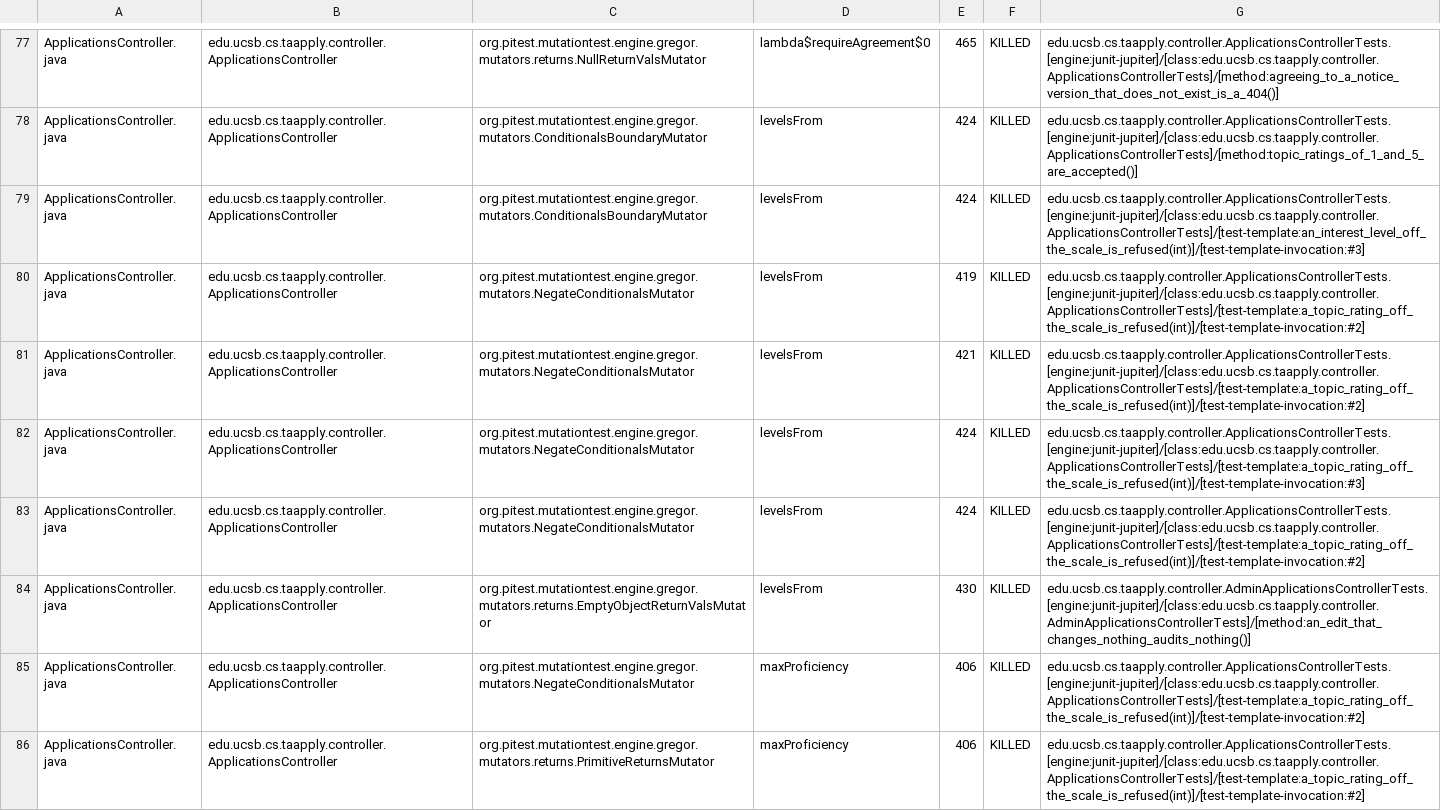
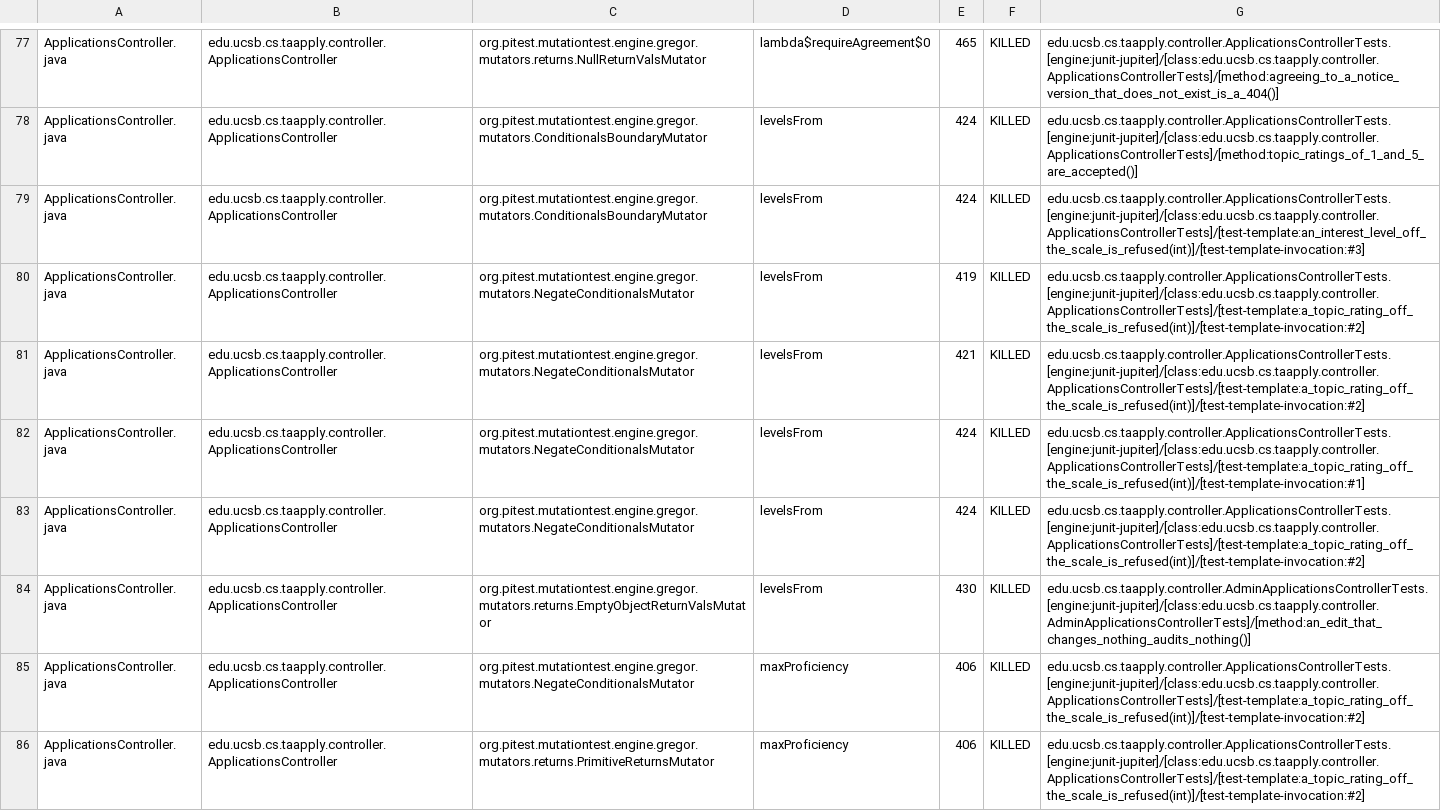
Before and after one commit to ucsb-cs156/proj-ta-apply, a CSV file: prs/156/pitest/mutations.csv, drawn as a sheet; only a part is shown, gaps mark what is left out; the diff covers the shown part only.

Commit message:
Deploying to gh-pages from @ ucsb-cs156/proj-ta-apply@944e3c31470a55714b551bad0708d471ec95730b 🚀

```diff
--- a/prs/156/pitest/mutations.csv
+++ b/prs/156/pitest/mutations.csv
@@ -81,3 +81,3 @@ ApplicationsController.java,edu.ucsb.cs.taapply.controller.ApplicationsControlle
 ApplicationsController.java,edu.ucsb.cs.taapply.controller.ApplicationsController,org.pitest.mutationtest.engine.gregor.mutators.NegateConditionalsMutator,levelsFrom,421,KILLED,edu.ucsb.cs.taapply.controller.ApplicationsControllerTests.[engine:junit-jupiter]/[class:edu.ucsb.cs.taapply.controller.ApplicationsControllerTests]/[test-template:a_topic_rating_off_the_scale_is_refused(int)]/[test-template-invocation:#2]
-ApplicationsController.java,edu.ucsb.cs.taapply.controller.ApplicationsController,org.pitest.mutationtest.engine.gregor.mutators.NegateConditionalsMutator,levelsFrom,424,KILLED,edu.ucsb.cs.taapply.controller.ApplicationsControllerTests.[engine:junit-jupiter]/[class:edu.ucsb.cs.taapply.controller.ApplicationsControllerTests]/[test-template:a_topic_rating_off_the_scale_is_refused(int)]/[test-template-invocation:#3]
+ApplicationsController.java,edu.ucsb.cs.taapply.controller.ApplicationsController,org.pitest.mutationtest.engine.gregor.mutators.NegateConditionalsMutator,levelsFrom,424,KILLED,edu.ucsb.cs.taapply.controller.ApplicationsControllerTests.[engine:junit-jupiter]/[class:edu.ucsb.cs.taapply.controller.ApplicationsControllerTests]/[test-template:a_topic_rating_off_the_scale_is_refused(int)]/[test-template-invocation:#1]
 ApplicationsController.java,edu.ucsb.cs.taapply.controller.ApplicationsController,org.pitest.mutationtest.engine.gregor.mutators.NegateConditionalsMutator,levelsFrom,424,KILLED,edu.ucsb.cs.taapply.controller.ApplicationsControllerTests.[engine:junit-jupiter]/[class:edu.ucsb.cs.taapply.controller.ApplicationsControllerTests]/[test-template:a_topic_rating_off_the_scale_is_refused(int)]/[test-template-invocation:#2]
```
Also changed, not shown: 59 edited cells elsewhere in this file, 54 other files.
